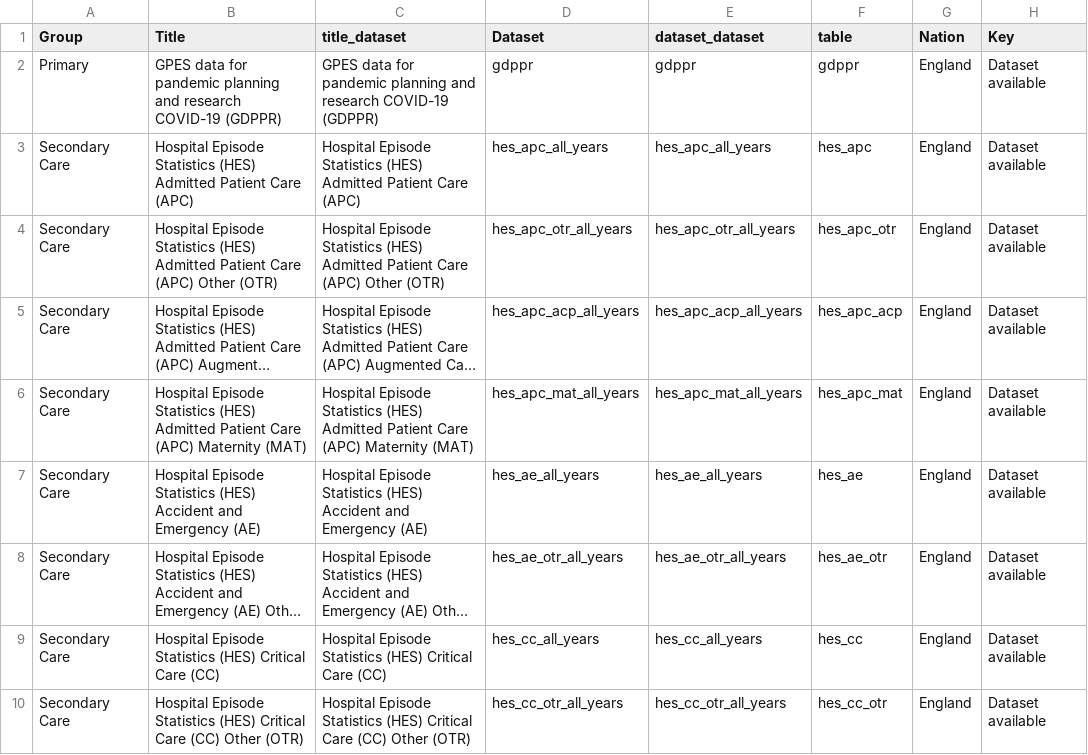
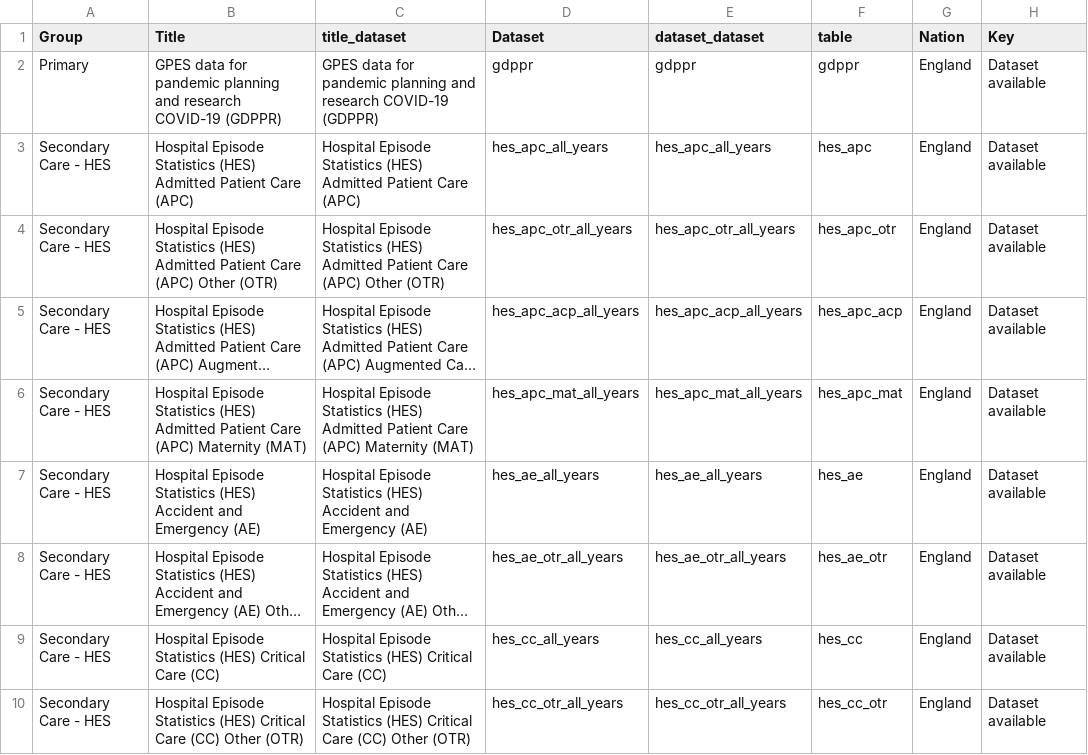
Before and after one commit to BHFDSC/cvd-covid-tre-dashboard, a CSV file: BHF_Dashboards/BHF_DSC_TRE_External_Dashboard/Data/TRE_dataset_link.csv, drawn as a sheet; only a part is shown; long unchanged cells end in …; the diff covers the shown part only; the diff names each change by its address in the sheet, - before the commit and + after, or states it on an @@ line.

Commit message:
ePMA added in and groups for select input changed

```diff
--- a/BHF_Dashboards/BHF_DSC_TRE_External_Dashboard/Data/TRE_dataset_link.csv
+++ b/BHF_Dashboards/BHF_DSC_TRE_External_Dashboard/Data/TRE_dataset_link.csv
-A3:A10 (Group): Secondary Care
+A3:A10 (Group): Secondary Care - HES
```
Also changed, not shown: 24 edited cells elsewhere in this file, 1 other file.
